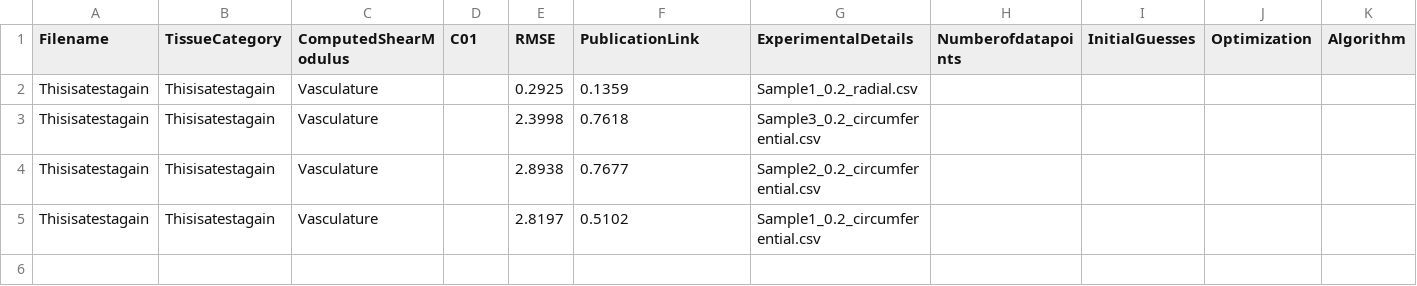
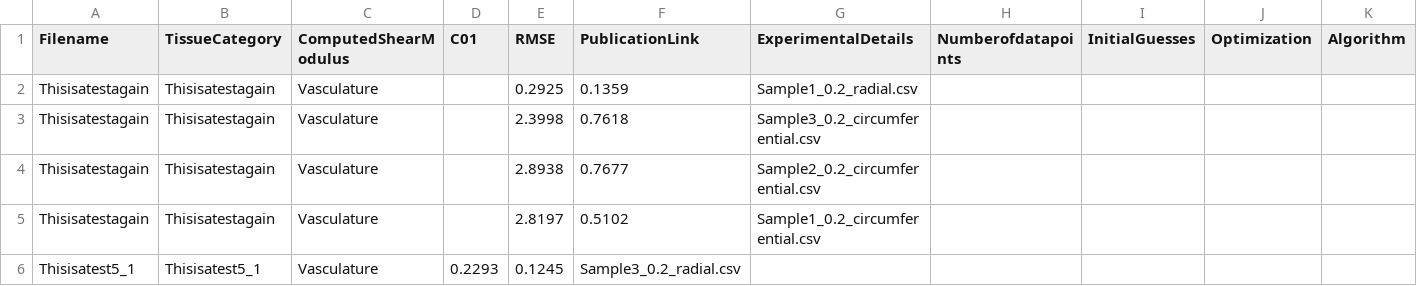
Before and after one commit to Fit2Tissue/Vasculature, a CSV file: Neo-Hookean_results_newfile.csv, drawn as a sheet; the diff names each change by its address in the sheet, - before the commit and + after, or states it on an @@ line.

Commit message:
Append results for Neo-Hookean with note

```diff
--- a/Neo-Hookean_results_newfile.csv
+++ b/Neo-Hookean_results_newfile.csv
+row 6: Thisisatest5_1 | Thisisatest5_1 | Vasculature | 0.2293 | 0.1245 | Sample3_0.2_radial.csv
```
